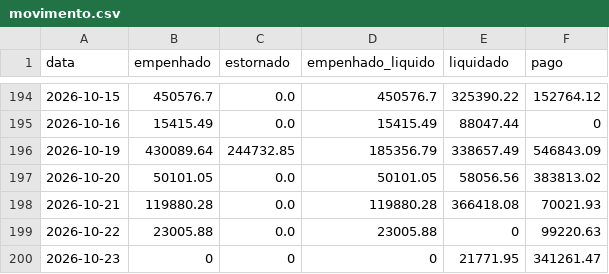
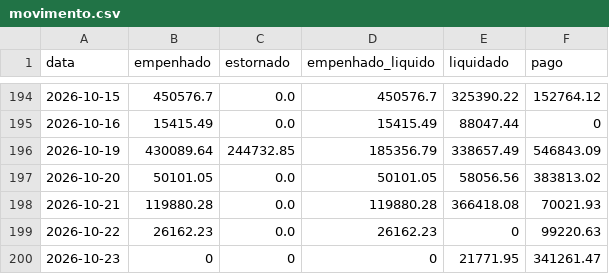
Before and after one commit to vagnerims2/painel-leopolis, a CSV file: data/movimento.csv, drawn as a sheet; only a part is shown, gaps mark what is left out.

```diff
--- a/data/movimento.csv
+++ b/data/movimento.csv
@@ -198,3 +198,3 @@ data,empenhado,estornado,empenhado_liquido,liquidado,pago
 2026-10-21,119880.28,0.0,119880.28,366418.08,70021.93
-2026-10-22,23005.88,0.0,23005.88,0,99220.63
+2026-10-22,26162.23,0.0,26162.23,0,99220.63
 2026-10-23,0,0,0,21771.95,341261.47
```
Also changed, not shown: data/dotacoes.csv, data/saldo_fontes.csv, 5 other files.
